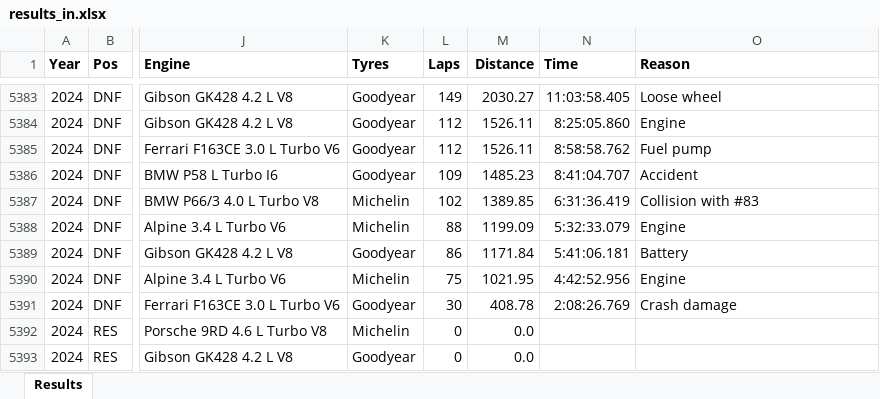
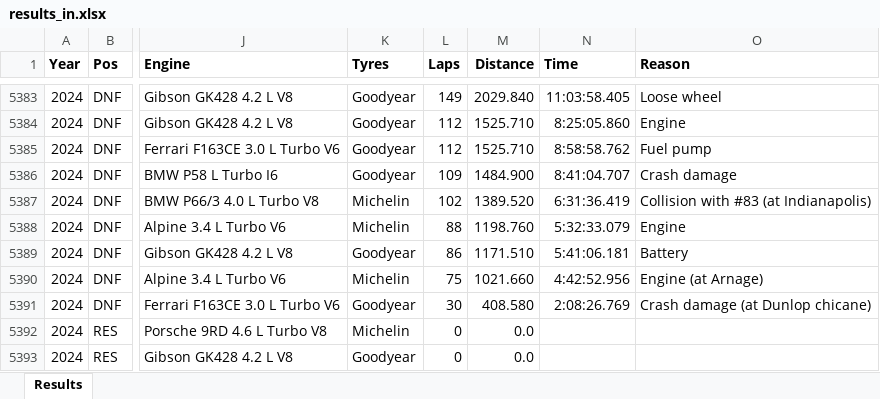
Before and after one commit to gdsotirov/lemans24, an Excel workbook: db/data/results_in.xlsx, sheet Results, drawn as a sheet; only a part is shown, gaps mark what is left out; values as stored, in another font and other column widths than the file's, no borders; conditional formats not drawn; the diff covers the shown part only; the diff names each change by its address in the sheet, - before the commit and + after, or states it on an @@ line.

Commit message:
Add final 2024 race results

```diff
--- a/db/data/results_in.xlsx (sheet Results)
+++ b/db/data/results_in.xlsx (sheet Results)
-M5383 (Distance): 2030.27
+M5383 (Distance): 2029.840
-M5384:M5385 (Distance): 1526.11
+M5384:M5385 (Distance): 1525.710
-M5386 (Distance): 1485.23
+M5386 (Distance): 1484.900
-O5386 (Reason): Accident
+O5386 (Reason): Crash damage
-M5387 (Distance): 1389.85
+M5387 (Distance): 1389.520
-O5387 (Reason): Collision with #83
+O5387 (Reason): Collision with #83 (at Indianapolis)
-M5388 (Distance): 1199.09
+M5388 (Distance): 1198.760
-M5389 (Distance): 1171.84
+M5389 (Distance): 1171.510
-M5390 (Distance): 1021.95
+M5390 (Distance): 1021.660
-O5390 (Reason): Engine
+O5390 (Reason): Engine (at Arnage)
-M5391 (Distance): 408.78
+M5391 (Distance): 408.580
-O5391 (Reason): Crash damage
+O5391 (Reason): Crash damage (at Dunlop chicane)
```
Also changed, not shown: 61 edited cells elsewhere in this sheet, 3 other files.
